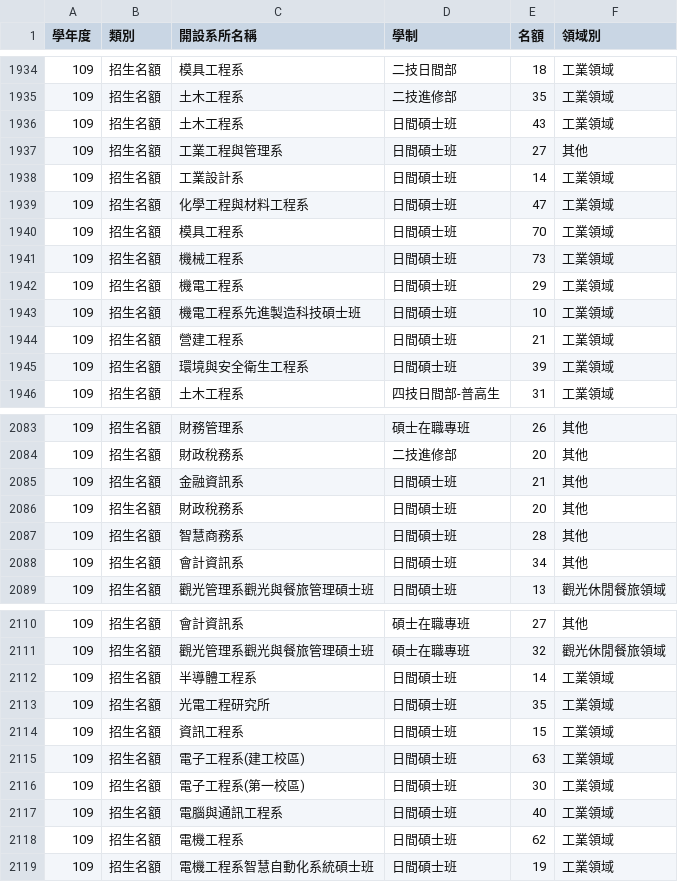
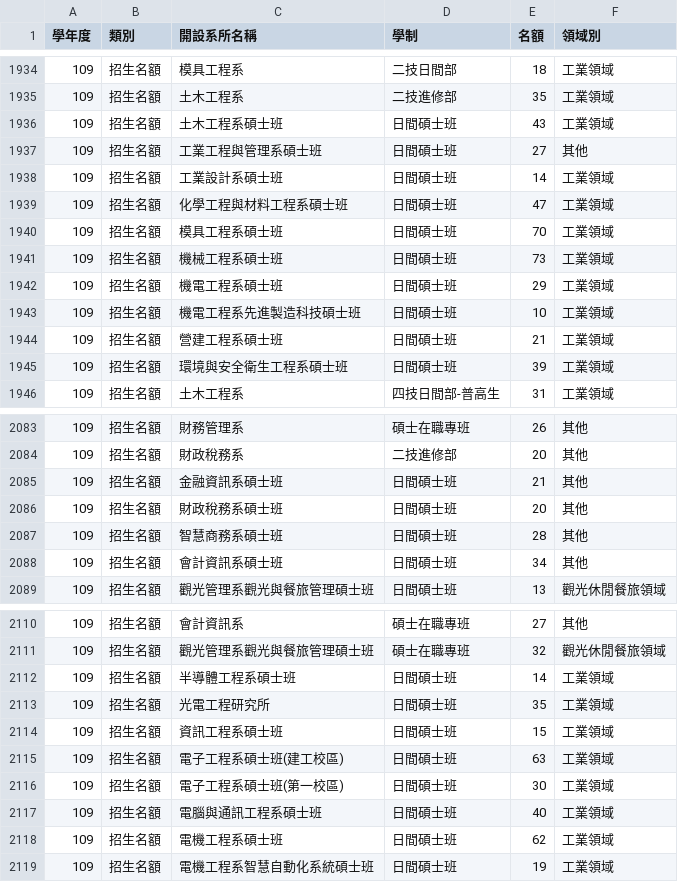
Before and after one commit to yuhsinchao-cyh/nkustqouta, a CSV file: data.csv, drawn as a sheet; only a part is shown, gaps mark what is left out; the diff covers the shown part only.

Commit message:
Add files via upload

```diff
--- a/data.csv
+++ b/data.csv
@@ -1935,12 +1935,12 @@
 109,招生名額,土木工程系,二技進修部,35,工業領域
-109,招生名額,土木工程系,日間碩士班,43,工業領域
-109,招生名額,工業工程與管理系,日間碩士班,27,其他
-109,招生名額,工業設計系,日間碩士班,14,工業領域
-109,招生名額,化學工程與材料工程系,日間碩士班,47,工業領域
-109,招生名額,模具工程系,日間碩士班,70,工業領域
-109,招生名額,機械工程系,日間碩士班,73,工業領域
-109,招生名額,機電工程系,日間碩士班,29,工業領域
+109,招生名額,土木工程系碩士班,日間碩士班,43,工業領域
+109,招生名額,工業工程與管理系碩士班,日間碩士班,27,其他
+109,招生名額,工業設計系碩士班,日間碩士班,14,工業領域
+109,招生名額,化學工程與材料工程系碩士班,日間碩士班,47,工業領域
+109,招生名額,模具工程系碩士班,日間碩士班,70,工業領域
+109,招生名額,機械工程系碩士班,日間碩士班,73,工業領域
+109,招生名額,機電工程系碩士班,日間碩士班,29,工業領域
 109,招生名額,機電工程系先進製造科技碩士班,日間碩士班,10,工業領域
-109,招生名額,營建工程系,日間碩士班,21,工業領域
-109,招生名額,環境與安全衛生工程系,日間碩士班,39,工業領域
+109,招生名額,營建工程系碩士班,日間碩士班,21,工業領域
+109,招生名額,環境與安全衛生工程系碩士班,日間碩士班,39,工業領域
 109,招生名額,土木工程系,四技日間部-普高生,31,工業領域
@@ -2084,6 +2084,6 @@
 109,招生名額,財政稅務系,二技進修部,20,其他
-109,招生名額,金融資訊系,日間碩士班,21,其他
-109,招生名額,財政稅務系,日間碩士班,20,其他
-109,招生名額,智慧商務系,日間碩士班,28,其他
-109,招生名額,會計資訊系,日間碩士班,34,其他
+109,招生名額,金融資訊系碩士班,日間碩士班,21,其他
+109,招生名額,財政稅務系碩士班,日間碩士班,20,其他
+109,招生名額,智慧商務系碩士班,日間碩士班,28,其他
+109,招生名額,會計資訊系碩士班,日間碩士班,34,其他
 109,招生名額,觀光管理系觀光與餐旅管理碩士班,日間碩士班,13,觀光休閒餐旅領域
@@ -2111,9 +2111,9 @@
 109,招生名額,觀光管理系觀光與餐旅管理碩士班,碩士在職專班,32,觀光休閒餐旅領域
-109,招生名額,半導體工程系,日間碩士班,14,工業領域
+109,招生名額,半導體工程系碩士班,日間碩士班,14,工業領域
 109,招生名額,光電工程研究所,日間碩士班,35,工業領域
-109,招生名額,資訊工程系,日間碩士班,15,工業領域
-109,招生名額,電子工程系(建工校區),日間碩士班,63,工業領域
-109,招生名額,電子工程系(第一校區),日間碩士班,30,工業領域
-109,招生名額,電腦與通訊工程系,日間碩士班,40,工業領域
-109,招生名額,電機工程系,日間碩士班,62,工業領域
+109,招生名額,資訊工程系碩士班,日間碩士班,15,工業領域
+109,招生名額,電子工程系碩士班(建工校區),日間碩士班,63,工業領域
+109,招生名額,電子工程系碩士班(第一校區),日間碩士班,30,工業領域
+109,招生名額,電腦與通訊工程系碩士班,日間碩士班,40,工業領域
+109,招生名額,電機工程系碩士班,日間碩士班,62,工業領域
 109,招生名額,電機工程系智慧自動化系統碩士班,日間碩士班,19,工業領域
```
Also changed, not shown: 26 edited cells elsewhere in this file.
